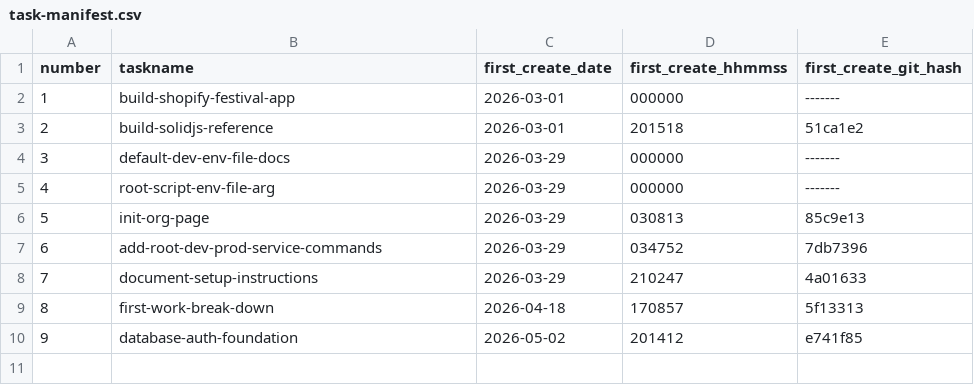
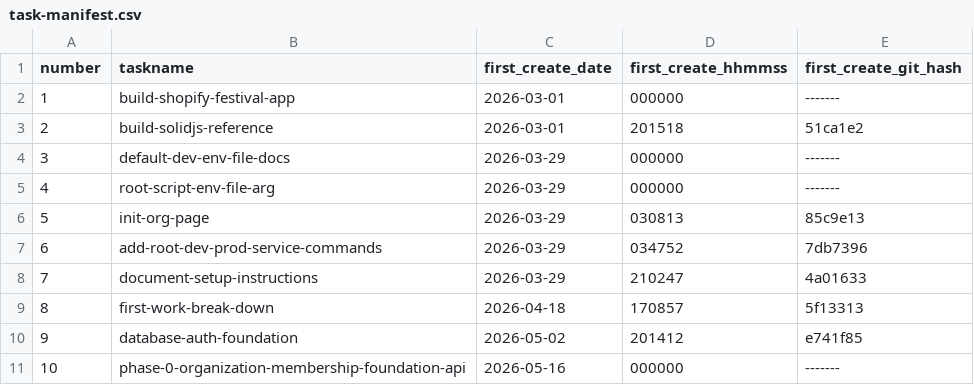
Before and after one commit to pafenorthwest/Festival, a CSV file: goals/task-manifest.csv, drawn as a sheet; the diff names each change by its address in the sheet, - before the commit and + after, or states it on an @@ line.

Commit message:
Add organization membership foundation API

```diff
--- a/goals/task-manifest.csv
+++ b/goals/task-manifest.csv
+row 11: 10 | phase-0-organization-membership-foundation-api | 2026-05-16 | 000000 | -------
```
Also changed, not shown: 23 other files.
